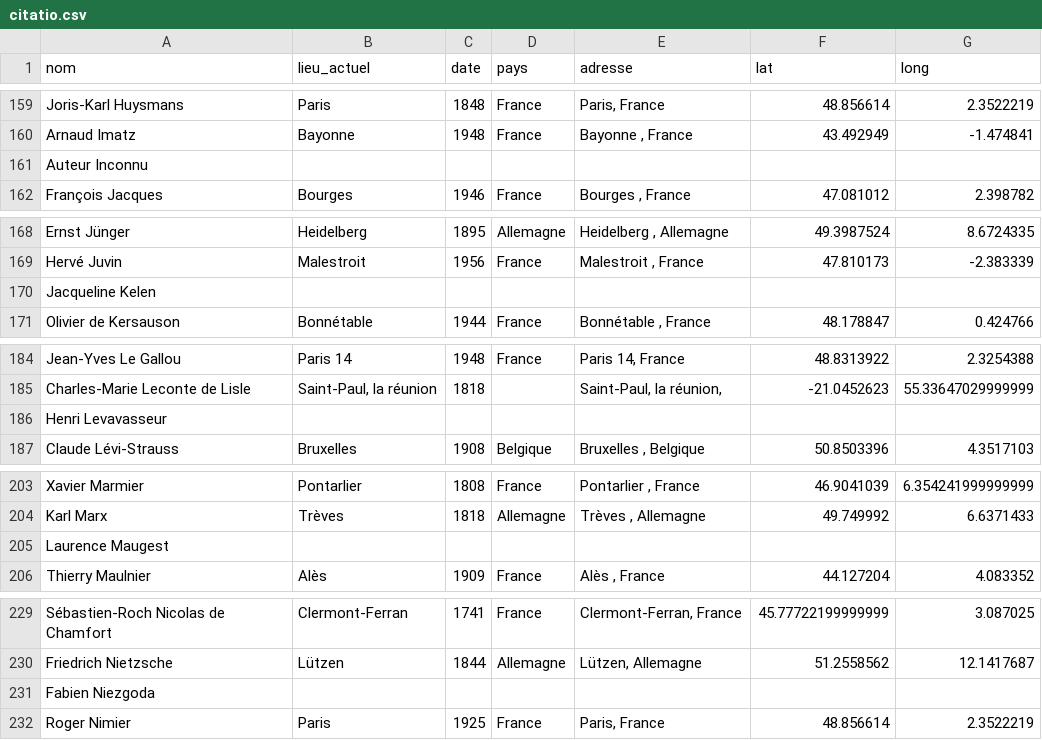
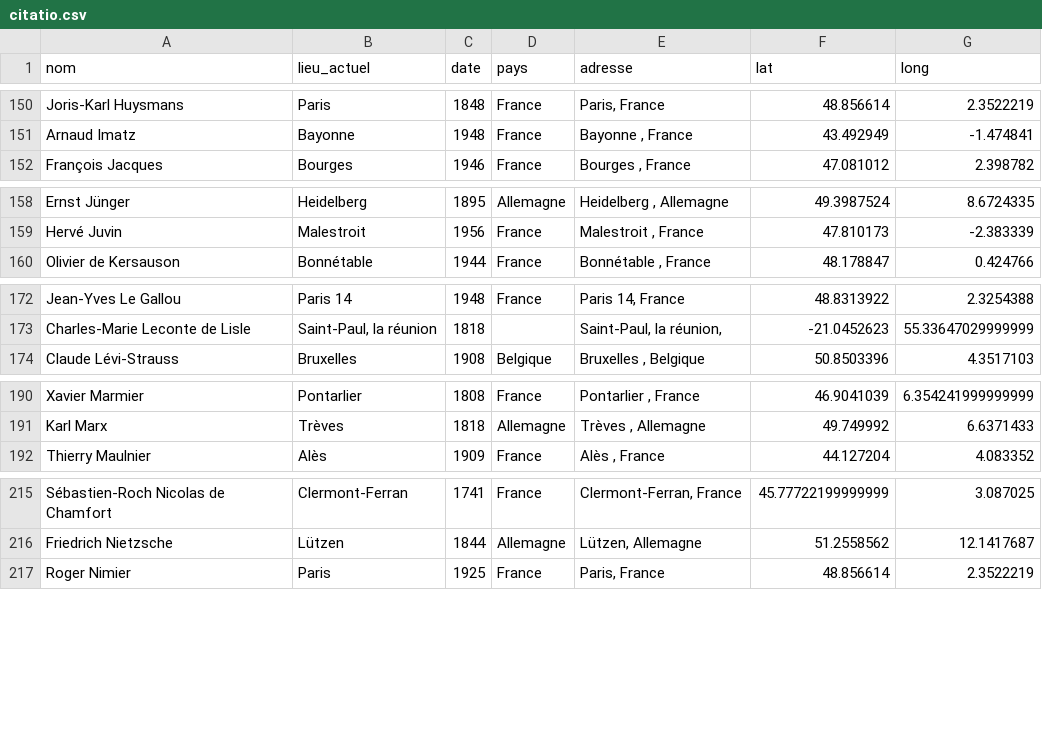
Before and after one commit to Arthurllyr/europe_i, a CSV file: citatio.csv, drawn as a sheet; only a part is shown, gaps mark what is left out; the diff covers the shown part only.

```diff
--- a/citatio.csv
+++ b/citatio.csv
@@ -160,3 +151,2 @@ Joris-Karl Huysmans,Paris,1848,France,"Paris, France",48.856614,2.3522219
 Arnaud Imatz,Bayonne,1948,France,"Bayonne , France",43.492949,-1.474841
-Auteur Inconnu,,,,,,
 François Jacques,Bourges,1946,France,"Bourges , France",47.081012,2.398782
@@ -169,3 +159,2 @@ Ernst Jünger,Heidelberg,1895,Allemagne,"Heidelberg , Allemagne",49.3987524,8.67
 Hervé Juvin,Malestroit,1956,France,"Malestroit , France",47.810173,-2.383339
-Jacqueline Kelen,,,,,,
 Olivier de Kersauson,Bonnétable,1944,France,"Bonnétable , France",48.178847,0.424766
@@ -185,3 +173,2 @@ Jean-Yves Le Gallou,Paris 14,1948,France,"Paris 14, France",48.8313922,2.3254388
 Charles-Marie Leconte de Lisle,"Saint-Paul, la réunion",1818,,"Saint-Paul, la réunion,",-21.0452623,55.33647029999999
-Henri Levavasseur,,,,,,
 Claude Lévi-Strauss,Bruxelles,1908,Belgique,"Bruxelles , Belgique",50.8503396,4.3517103
@@ -204,3 +191,2 @@ Xavier Marmier,Pontarlier,1808,France,"Pontarlier , France",46.9041039,6.3542419
 Karl Marx,Trèves,1818,Allemagne,"Trèves , Allemagne",49.749992,6.6371433
-Laurence Maugest,,,,,,
 Thierry Maulnier,Alès,1909,France,"Alès , France",44.127204,4.083352
@@ -230,3 +216,2 @@ Sébastien-Roch Nicolas de Chamfort,Clermont-Ferran,1741,France,"Clermont-Ferran
 Friedrich Nietzsche,Lützen,1844,Allemagne,"Lützen, Allemagne",51.2558562,12.1417687
-Fabien Niezgoda,,,,,,
 Roger Nimier,Paris,1925,France,"Paris, France",48.856614,2.3522219
```
Also changed, not shown: 23 removed rows elsewhere in this file.
